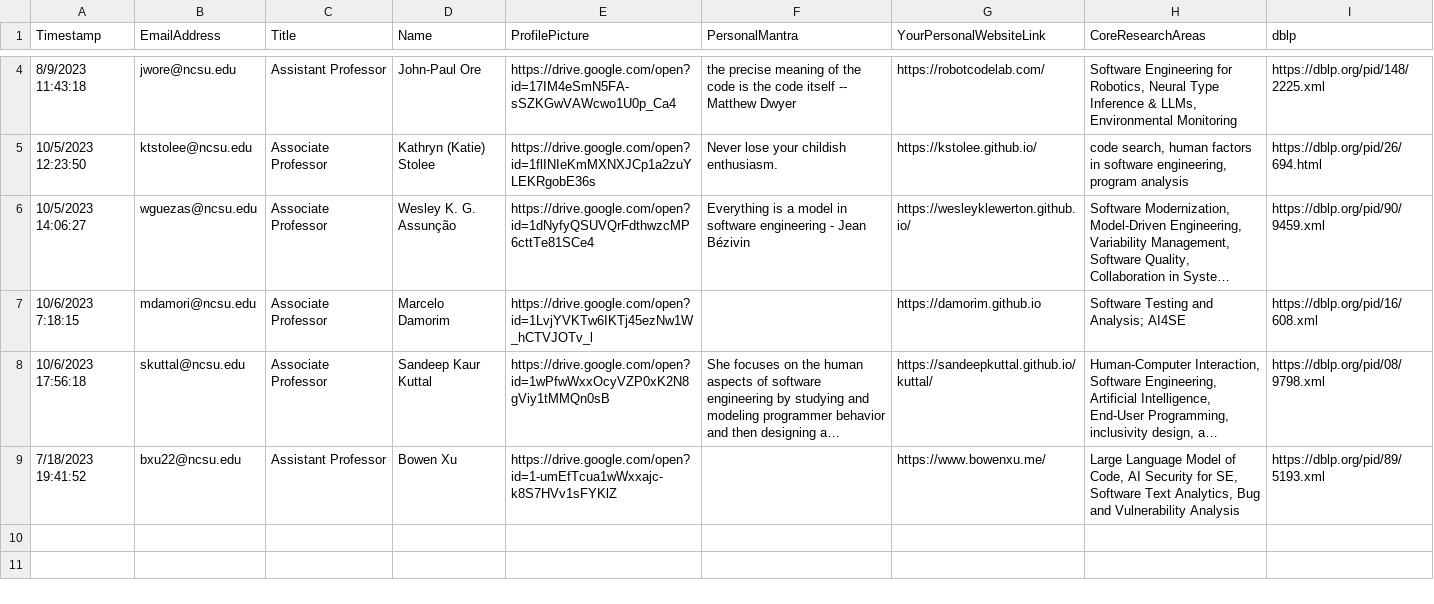
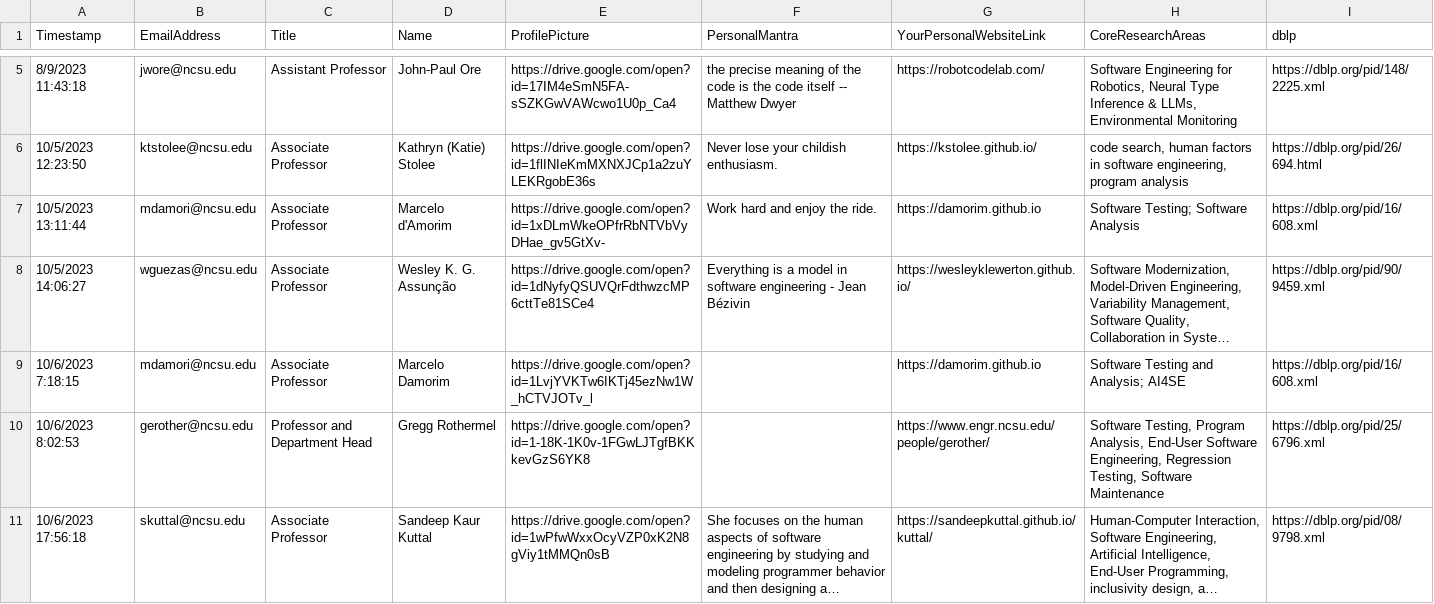
Before and after one commit to ncsu-software/ncsu-software.github.io, a CSV file: _data/researchers/sheets/ResearchersResponses.csv, drawn as a sheet; only a part is shown, gaps mark what is left out; long unchanged cells end in …; the diff covers the shown part only; the diff names each change by its address in the sheet, - before the commit and + after, or states it on an @@ line.

```diff
--- a/_data/researchers/sheets/ResearchersResponses.csv
+++ b/_data/researchers/sheets/ResearchersResponses.csv
+row 7: 10/5/2023 13:11:44 | mdamori@ncsu.edu | Associate Professor | Marcelo d'Amorim | https://drive.google.com/open?id=1xDLmWkeOPfrRbNTVbVyDHae_gv5GtXv- | Work hard and enjoy the ride. | https://damorim.github.io | Software Testing; Software Analysis | https://dblp.org/pid/16/608.xml
+row 10: 10/6/2023 8:02:53 | gerother@ncsu.edu | Professor and Department Head | Gregg Rothermel | https://drive.google.com/open?id=1-18K-1K0v-1FGwLJTgfBKKkevGzS6YK8 |  | https://www.engr.ncsu.edu/people/gerother/ | Software Testing, Program Analysis, End-User Software Engineering, Regression Testing, Software Maintenance | https://dblp.org/pid/25/6796.xml
@@ row 9 moved to row 2: 7/18/2023 19:41:52 @@
```
Also changed, not shown: 1 added row and 1 removed row elsewhere in this file, _data/researchers/sheets/NewsResponses.csv, _data/researchers/sheets/researchPapers.csv, 3 other files.
